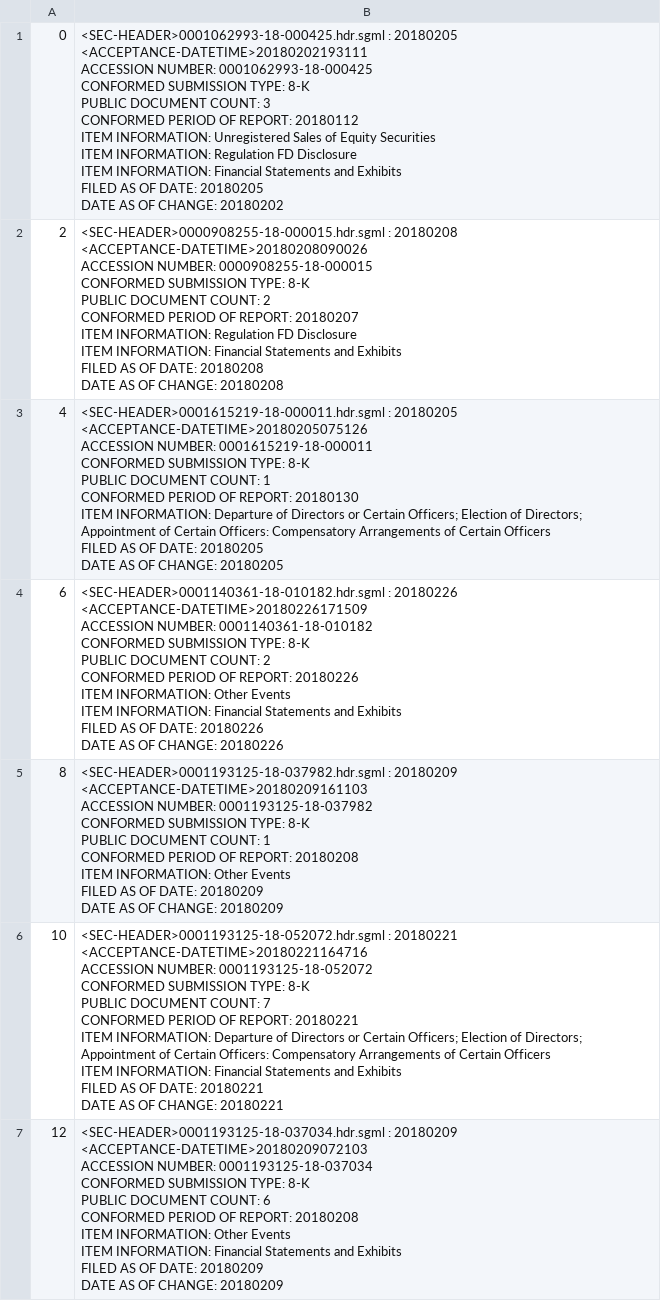
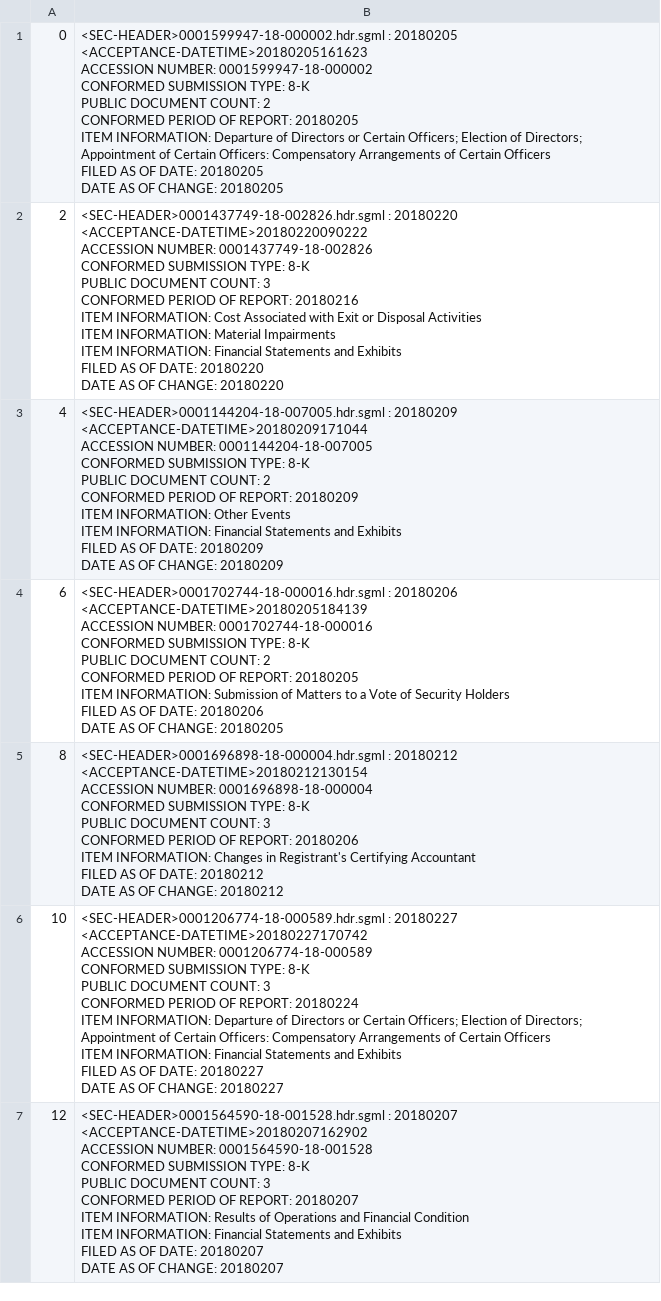
Before and after one commit to markdembo/predict8k, a CSV file: df.csv, drawn as a sheet; only a part is shown; the diff covers the shown part only.

```diff
--- a/df.csv
+++ b/df.csv
@@ -1,83 +1,82 @@
-0,"<SEC-HEADER>0001062993-18-000425.hdr.sgml : 20180205
-<ACCEPTANCE-DATETIME>20180202193111
-ACCESSION NUMBER:		0001062993-18-000425
-CONFORMED SUBMISSION TYPE:	8-K
-PUBLIC DOCUMENT COUNT:		3
-CONFORMED PERIOD OF REPORT:	20180112
-ITEM INFORMATION:		Unregistered Sales of Equity Securities
-ITEM INFORMATION:		Regulation FD Disclosure
-ITEM INFORMATION:		Financial Statements and Exhibits
-FILED AS OF DATE:		20180205
-DATE AS OF CHANGE:		20180202
-
-"
-2,"<SEC-HEADER>0000908255-18-000015.hdr.sgml : 20180208
-<ACCEPTANCE-DATETIME>20180208090026
-ACCESSION NUMBER:		0000908255-18-000015
-CONFORMED SUBMISSION TYPE:	8-K
-PUBLIC DOCUMENT COUNT:		2
-CONFORMED PERIOD OF REPORT:	20180207
-ITEM INFORMATION:		Regulation FD Disclosure
-ITEM INFORMATION:		Financial Statements and Exhibits
-FILED AS OF DATE:		20180208
-DATE AS OF CHANGE:		20180208
-
-"
-4,"<SEC-HEADER>0001615219-18-000011.hdr.sgml : 20180205
-<ACCEPTANCE-DATETIME>20180205075126
-ACCESSION NUMBER:		0001615219-18-000011
-CONFORMED SUBMISSION TYPE:	8-K
-PUBLIC DOCUMENT COUNT:		1
-CONFORMED PERIOD OF REPORT:	20180130
-ITEM INFORMATION:		Departure of Directors or Certain Officers; Election of Directors; Appointment of Certain Officers: Compensatory Arrangements of Certain Officers
-FILED AS OF DATE:		20180205
-DATE AS OF CHANGE:		20180205
-
-"
-6,"<SEC-HEADER>0001140361-18-010182.hdr.sgml : 20180226
-<ACCEPTANCE-DATETIME>20180226171509
-ACCESSION NUMBER:		0001140361-18-010182
-CONFORMED SUBMISSION TYPE:	8-K
-PUBLIC DOCUMENT COUNT:		2
-CONFORMED PERIOD OF REPORT:	20180226
-ITEM INFORMATION:		Other Events
-ITEM INFORMATION:		Financial Statements and Exhibits
-FILED AS OF DATE:		20180226
-DATE AS OF CHANGE:		20180226
-
-"
-8,"<SEC-HEADER>0001193125-18-037982.hdr.sgml : 20180209
-<ACCEPTANCE-DATETIME>20180209161103
-ACCESSION NUMBER:		0001193125-18-037982
-CONFORMED SUBMISSION TYPE:	8-K
-PUBLIC DOCUMENT COUNT:		1
-CONFORMED PERIOD OF REPORT:	20180208
-ITEM INFORMATION:		Other Events
-FILED AS OF DATE:		20180209
-DATE AS OF CHANGE:		20180209
-
-"
-10,"<SEC-HEADER>0001193125-18-052072.hdr.sgml : 20180221
-<ACCEPTANCE-DATETIME>20180221164716
-ACCESSION NUMBER:		0001193125-18-052072
-CONFORMED SUBMISSION TYPE:	8-K
-PUBLIC DOCUMENT COUNT:		7
-CONFORMED PERIOD OF REPORT:	20180221
-ITEM INFORMATION:		Departure of Directors or Certain Officers; Election of Directors; Appointment of Certain Officers: Compensatory Arrangements of Certain Officers
-ITEM INFORMATION:		Financial Statements and Exhibits
-FILED AS OF DATE:		20180221
-DATE AS OF CHANGE:		20180221
-
-"
-12,"<SEC-HEADER>0001193125-18-037034.hdr.sgml : 20180209
-<ACCEPTANCE-DATETIME>20180209072103
-ACCESSION NUMBER:		0001193125-18-037034
-CONFORMED SUBMISSION TYPE:	8-K
-PUBLIC DOCUMENT COUNT:		6
-CONFORMED PERIOD OF REPORT:	20180208
-ITEM INFORMATION:		Other Events
-ITEM INFORMATION:		Financial Statements and Exhibits
-FILED AS OF DATE:		20180209
-DATE AS OF CHANGE:		20180209
-
-"
+0,"<SEC-HEADER>0001599947-18-000002.hdr.sgml : 20180205
+<ACCEPTANCE-DATETIME>20180205161623
+ACCESSION NUMBER:		0001599947-18-000002
+CONFORMED SUBMISSION TYPE:	8-K
+PUBLIC DOCUMENT COUNT:		2
+CONFORMED PERIOD OF REPORT:	20180205
+ITEM INFORMATION:		Departure of Directors or Certain Officers; Election of Directors; Appointment of Certain Officers: Compensatory Arrangements of Certain Officers
+FILED AS OF DATE:		20180205
+DATE AS OF CHANGE:		20180205
+
+"
+2,"<SEC-HEADER>0001437749-18-002826.hdr.sgml : 20180220
+<ACCEPTANCE-DATETIME>20180220090222
+ACCESSION NUMBER:		0001437749-18-002826
+CONFORMED SUBMISSION TYPE:	8-K
+PUBLIC DOCUMENT COUNT:		3
+CONFORMED PERIOD OF REPORT:	20180216
+ITEM INFORMATION:		Cost Associated with Exit or Disposal Activities
+ITEM INFORMATION:		Material Impairments
+ITEM INFORMATION:		Financial Statements and Exhibits
+FILED AS OF DATE:		20180220
+DATE AS OF CHANGE:		20180220
+
+"
+4,"<SEC-HEADER>0001144204-18-007005.hdr.sgml : 20180209
+<ACCEPTANCE-DATETIME>20180209171044
+ACCESSION NUMBER:		0001144204-18-007005
+CONFORMED SUBMISSION TYPE:	8-K
+PUBLIC DOCUMENT COUNT:		2
+CONFORMED PERIOD OF REPORT:	20180209
+ITEM INFORMATION:		Other Events
+ITEM INFORMATION:		Financial Statements and Exhibits
+FILED AS OF DATE:		20180209
+DATE AS OF CHANGE:		20180209
+
+"
+6,"<SEC-HEADER>0001702744-18-000016.hdr.sgml : 20180206
+<ACCEPTANCE-DATETIME>20180205184139
+ACCESSION NUMBER:		0001702744-18-000016
+CONFORMED SUBMISSION TYPE:	8-K
+PUBLIC DOCUMENT COUNT:		2
+CONFORMED PERIOD OF REPORT:	20180205
+ITEM INFORMATION:		Submission of Matters to a Vote of Security Holders
+FILED AS OF DATE:		20180206
+DATE AS OF CHANGE:		20180205
+
+"
+8,"<SEC-HEADER>0001696898-18-000004.hdr.sgml : 20180212
+<ACCEPTANCE-DATETIME>20180212130154
+ACCESSION NUMBER:		0001696898-18-000004
+CONFORMED SUBMISSION TYPE:	8-K
+PUBLIC DOCUMENT COUNT:		3
+CONFORMED PERIOD OF REPORT:	20180206
+ITEM INFORMATION:		Changes in Registrant's Certifying Accountant
+FILED AS OF DATE:		20180212
+DATE AS OF CHANGE:		20180212
+
+"
+10,"<SEC-HEADER>0001206774-18-000589.hdr.sgml : 20180227
+<ACCEPTANCE-DATETIME>20180227170742
+ACCESSION NUMBER:		0001206774-18-000589
+CONFORMED SUBMISSION TYPE:	8-K
+PUBLIC DOCUMENT COUNT:		3
+CONFORMED PERIOD OF REPORT:	20180224
+ITEM INFORMATION:		Departure of Directors or Certain Officers; Election of Directors; Appointment of Certain Officers: Compensatory Arrangements of Certain Officers
+ITEM INFORMATION:		Financial Statements and Exhibits
+FILED AS OF DATE:		20180227
+DATE AS OF CHANGE:		20180227
+
+"
+12,"<SEC-HEADER>0001564590-18-001528.hdr.sgml : 20180207
+<ACCEPTANCE-DATETIME>20180207162902
+ACCESSION NUMBER:		0001564590-18-001528
+CONFORMED SUBMISSION TYPE:	8-K
+PUBLIC DOCUMENT COUNT:		3
+CONFORMED PERIOD OF REPORT:	20180207
+ITEM INFORMATION:		Results of Operations and Financial Condition
+ITEM INFORMATION:		Financial Statements and Exhibits
+FILED AS OF DATE:		20180207
+DATE AS OF CHANGE:		20180207
+
+"
```
Also changed, not shown: 10 removed rows and 13 edited cells elsewhere in this file, 9 other files.
